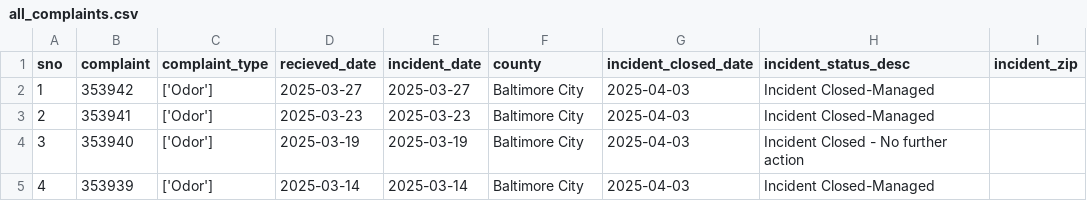
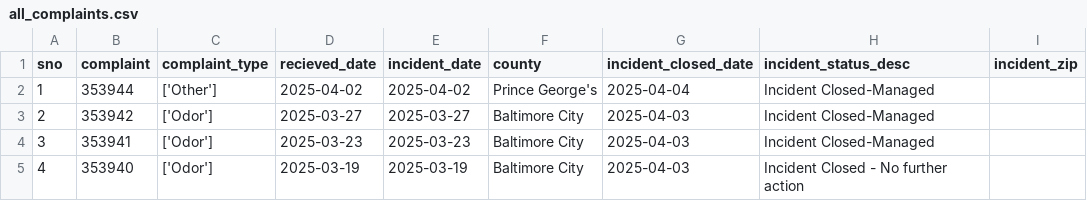
Before and after one commit to shmcminn/live-nicar-pipeline, a CSV file: exported_data/all_complaints.csv, drawn as a sheet; only a part is shown; the shorter side is filled out with more unchanged rows; addresses are those after the commit; the diff names each change by its address in the sheet, - before the commit and + after, or states it on an @@ line.

```diff
--- a/exported_data/all_complaints.csv
+++ b/exported_data/all_complaints.csv
+row 2: 1 | 353944 | ['Other'] | 2025-04-02 | 2025-04-02 | Prince George's | 2025-04-04 | Incident Closed-Managed
@@ column A (sno) renumbered from row 3 down @@
```
Also changed, not shown: exported_data/complaint_type_frequency.csv, exported_data/county_frequency.csv, 1 other file.
